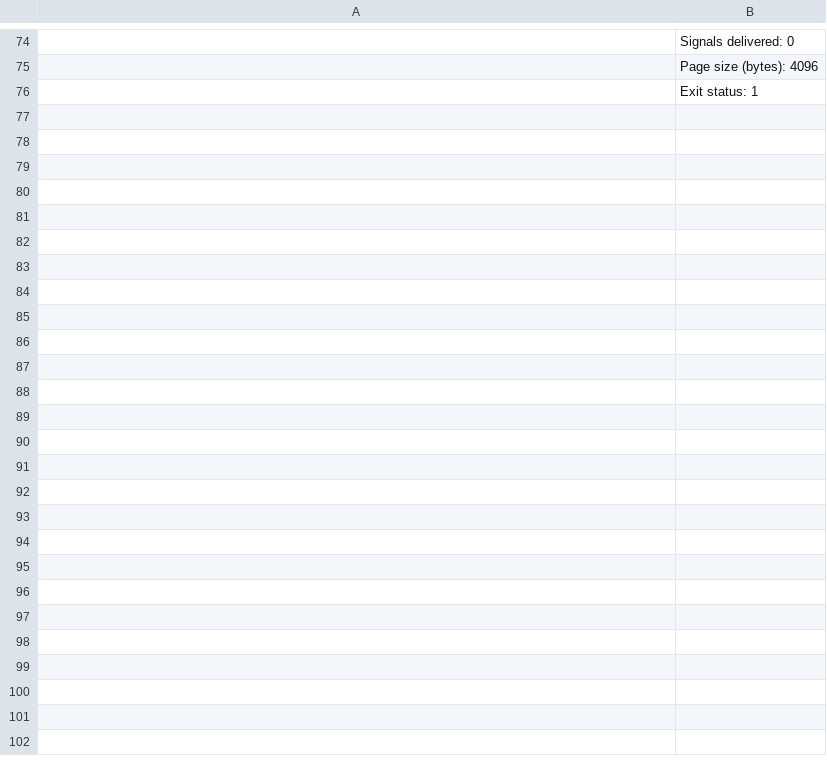
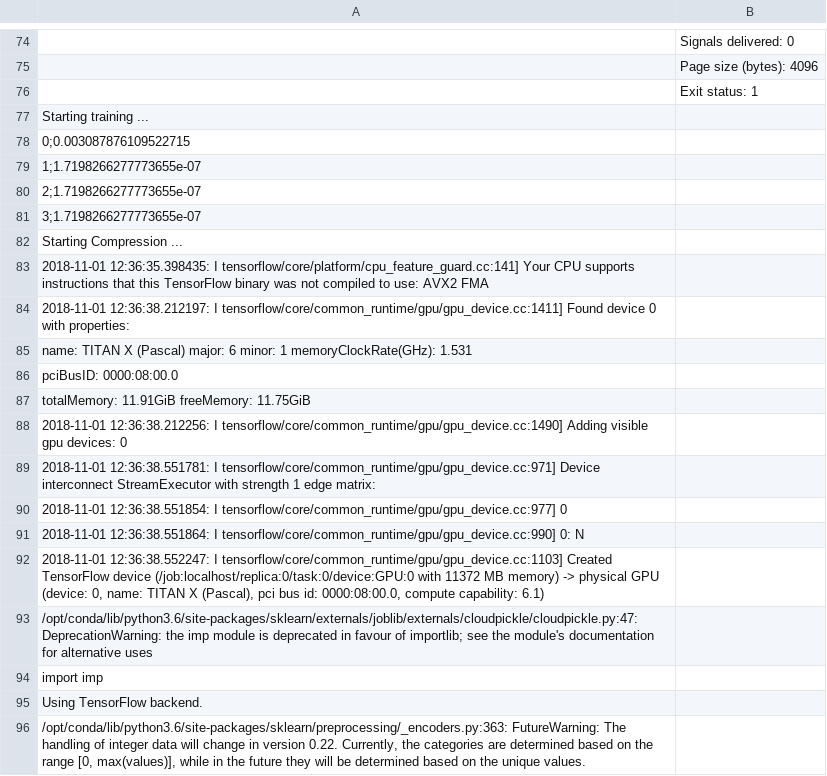
Before and after one commit to mohit1997/DeepZip, a CSV file: data/logs_data/xor40/FC.log.csv, drawn as a sheet; only a part is shown, gaps mark what is left out; the diff covers the shown part only; the diff names each change by its address in the sheet, - before the commit and + after, or states it on an @@ line.

```diff
--- a/data/logs_data/xor40/FC.log.csv
+++ b/data/logs_data/xor40/FC.log.csv
+row 77: Starting training ...
+row 78: 0;0.003087876109522715
+row 79: 1;1.7198266277773655e-07
+row 80: 2;1.7198266277773655e-07
+row 81: 3;1.7198266277773655e-07
+row 82: Starting Compression ...
+row 83: 2018-11-01 12:36:35.398435: I tensorflow/core/platform/cpu_feature_guard.cc:141] Your CPU supports instructions that this TensorFlow binary was not compiled to use: AVX2 FMA
+row 84: 2018-11-01 12:36:38.212197: I tensorflow/core/common_runtime/gpu/gpu_device.cc:1411] Found device 0 with properties:
+row 85: name: TITAN X (Pascal) major: 6 minor: 1 memoryClockRate(GHz): 1.531
+row 86: pciBusID: 0000:08:00.0
+row 87: totalMemory: 11.91GiB freeMemory: 11.75GiB
+row 88: 2018-11-01 12:36:38.212256: I tensorflow/core/common_runtime/gpu/gpu_device.cc:1490] Adding visible gpu devices: 0
+row 89: 2018-11-01 12:36:38.551781: I tensorflow/core/common_runtime/gpu/gpu_device.cc:971] Device interconnect StreamExecutor with strength 1 edge matrix:
+row 90: 2018-11-01 12:36:38.551854: I tensorflow/core/common_runtime/gpu/gpu_device.cc:977] 0
+row 91: 2018-11-01 12:36:38.551864: I tensorflow/core/common_runtime/gpu/gpu_device.cc:990] 0: N
+row 92: 2018-11-01 12:36:38.552247: I tensorflow/core/common_runtime/gpu/gpu_device.cc:1103] Created TensorFlow device (/job:localhost/replica:0/task:0/device:GPU:0 with 11372 MB memory) -> physical GPU (device: 0, name: TITAN X (Pascal), pci bus id: 0000:08:00.0, compute capability: 6.1)
+row 93: /opt/conda/lib/python3.6/site-packages/sklearn/externals/joblib/externals/cloudpickle/cloudpickle.py:47: DeprecationWarning: the imp module is deprecated in favour of importlib; see the module's documentation for alternative uses
+row 94: import imp
+row 95: Using TensorFlow backend.
+row 96: /opt/conda/lib/python3.6/site-packages/sklearn/preprocessing/_encoders.py:363: FutureWarning: The handling of integer data will change in version 0.22. Currently, the categories are determined based on the range [0, max(values)], while in the future they will be determined based on the unique values.
```
Also changed, not shown: 64 added rows elsewhere in this file, data/logs_data/iid_p10.1/FC.log.csv, data/logs_data/text8/FC.log.csv, 35 other files.
